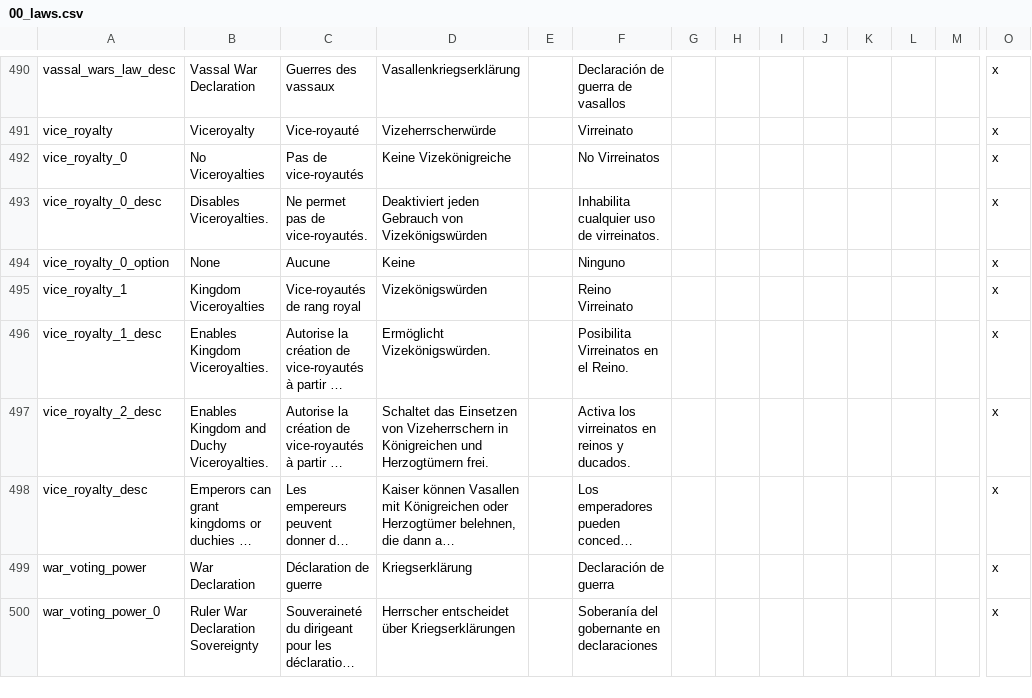
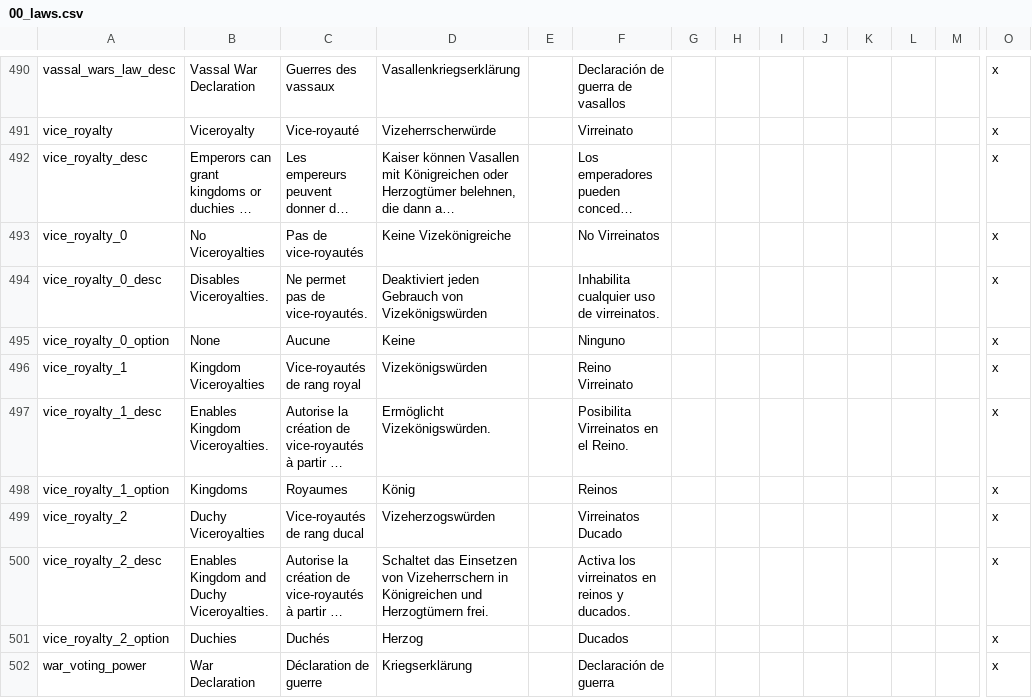
Before and after one commit to Aerotinge/TingedSlate, a CSV file: localisation/00_laws.csv, drawn as a sheet; only a part is shown, gaps mark what is left out; the shorter side is filled out with more unchanged rows; long unchanged cells end in …; rows hold the shown columns only; the diff names each change by its address in the sheet, - before the commit and + after, or states it on an @@ line.

```diff
--- a/localisation/00_laws.csv
+++ b/localisation/00_laws.csv
@@ row 498 moved to row 492: vice_royalty_desc @@
+row 498: vice_royalty_1_option | Kingdoms | Royaumes | König |  | Reinos |  |  |  |  |  |  |  | x
+row 499: vice_royalty_2 | Duchy Viceroyalties | Vice-royautés de rang ducal | Vizeherzogswürden |  | Virreinatos Ducado |  |  |  |  |  |  |  | x
+row 501: vice_royalty_2_option | Duchies | Duchés | Herzog |  | Ducados |  |  |  |  |  |  |  | x
```
Also changed, not shown: localisation/00_cultural_titles.csv, 12 other files.
